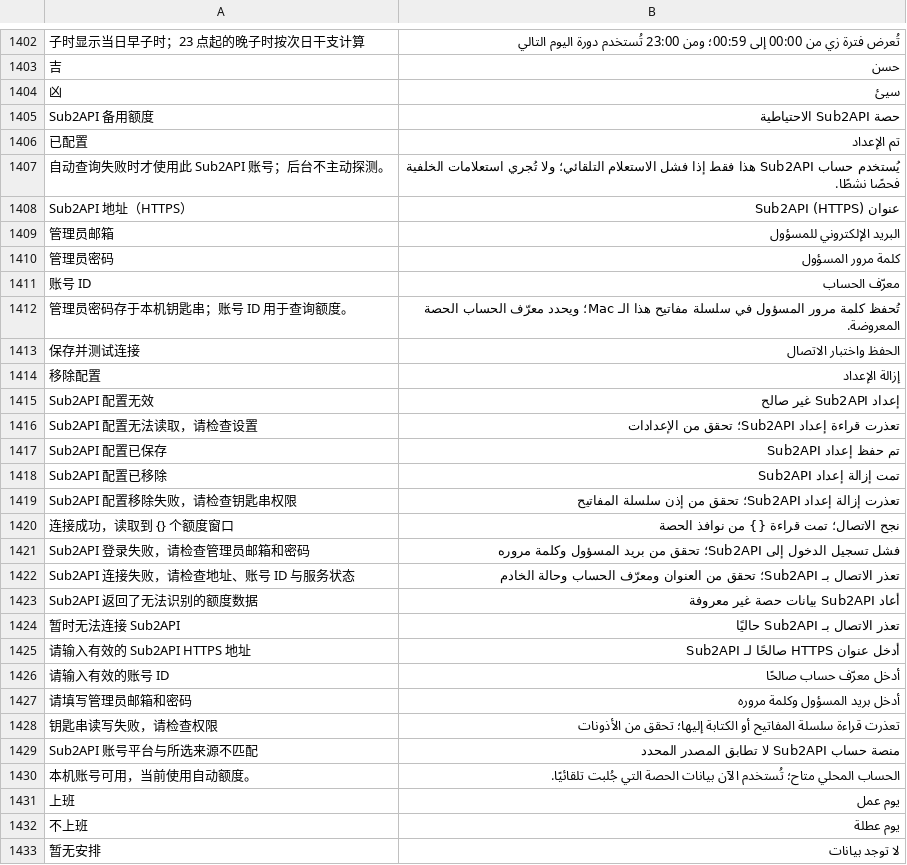
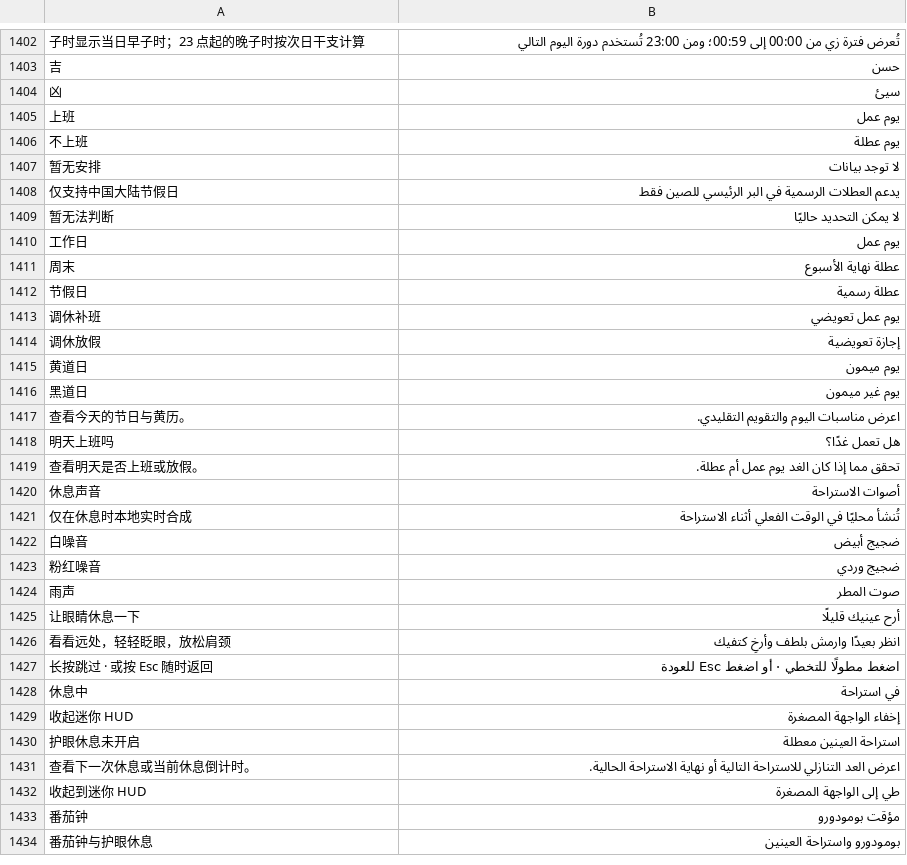
Before and after one commit to ysicing/XStats, a TSV file: Packages/XStatsKit/Sources/Localization/Resources/ar.tsv, drawn as a sheet; only a part is shown, gaps mark what is left out; the shorter side is filled out with more unchanged rows; the diff names each change by its address in the sheet, - before the commit and + after, or states it on an @@ line.

```diff
--- a/Packages/XStatsKit/Sources/Localization/Resources/ar.tsv
+++ b/Packages/XStatsKit/Sources/Localization/Resources/ar.tsv
-row 1405: Sub2API 备用额度 | حصة Sub2API الاحتياطية
-row 1406: 已配置 | تم الإعداد
-row 1407: 自动查询失败时才使用此 Sub2API 账号；后台不主动探测。 | يُستخدم حساب Sub2API هذا فقط إذا فشل الاستعلام التلقائي؛ ولا تُجري استعلامات الخلفية فحصًا نشطًا.
-row 1408: Sub2API 地址（HTTPS） | عنوان Sub2API (HTTPS)
-row 1409: 管理员邮箱 | البريد الإلكتروني للمسؤول
-row 1410: 管理员密码 | كلمة مرور المسؤول
-row 1411: 账号 ID | معرّف الحساب
-row 1412: 管理员密码存于本机钥匙串；账号 ID 用于查询额度。 | تُحفظ كلمة مرور المسؤول في سلسلة مفاتيح هذا الـ Mac؛ ويحدد معرّف الحساب الحصة المعروضة.
-row 1413: 保存并测试连接 | الحفظ واختبار الاتصال
-row 1414: 移除配置 | إزالة الإعداد
-row 1415: Sub2API 配置无效 | إعداد Sub2API غير صالح
-row 1416: Sub2API 配置无法读取，请检查设置 | تعذرت قراءة إعداد Sub2API؛ تحقق من الإعدادات
-row 1417: Sub2API 配置已保存 | تم حفظ إعداد Sub2API
-row 1418: Sub2API 配置已移除 | تمت إزالة إعداد Sub2API
-row 1419: Sub2API 配置移除失败，请检查钥匙串权限 | تعذرت إزالة إعداد Sub2API؛ تحقق من إذن سلسلة المفاتيح
-row 1420: 连接成功，读取到 {} 个额度窗口 | نجح الاتصال؛ تمت قراءة {} من نوافذ الحصة
-row 1421: Sub2API 登录失败，请检查管理员邮箱和密码 | فشل تسجيل الدخول إلى Sub2API؛ تحقق من بريد المسؤول وكلمة مروره
-row 1422: Sub2API 连接失败，请检查地址、账号 ID 与服务状态 | تعذر الاتصال بـ Sub2API؛ تحقق من العنوان ومعرّف الحساب وحالة الخادم
-row 1423: Sub2API 返回了无法识别的额度数据 | أعاد Sub2API بيانات حصة غير معروفة
-row 1424: 暂时无法连接 Sub2API | تعذر الاتصال بـ Sub2API حاليًا
-row 1425: 请输入有效的 Sub2API HTTPS 地址 | أدخل عنوان HTTPS صالحًا لـ Sub2API
-row 1426: 请输入有效的账号 ID | أدخل معرّف حساب صالحًا
-row 1427: 请填写管理员邮箱和密码 | أدخل بريد المسؤول وكلمة مروره
-row 1428: 钥匙串读写失败，请检查权限 | تعذرت قراءة سلسلة المفاتيح أو الكتابة إليها؛ تحقق من الأذونات
-row 1429: Sub2API 账号平台与所选来源不匹配 | منصة حساب Sub2API لا تطابق المصدر المحدد
-row 1430: 本机账号可用，当前使用自动额度。 | الحساب المحلي متاح؛ تُستخدم الآن بيانات الحصة التي جُلبت تلقائيًا.
```
Also changed, not shown: Packages/XStatsKit/Sources/Localization/Resources/de.tsv, Packages/XStatsKit/Sources/Localization/Resources/es.tsv, 22 other files.
